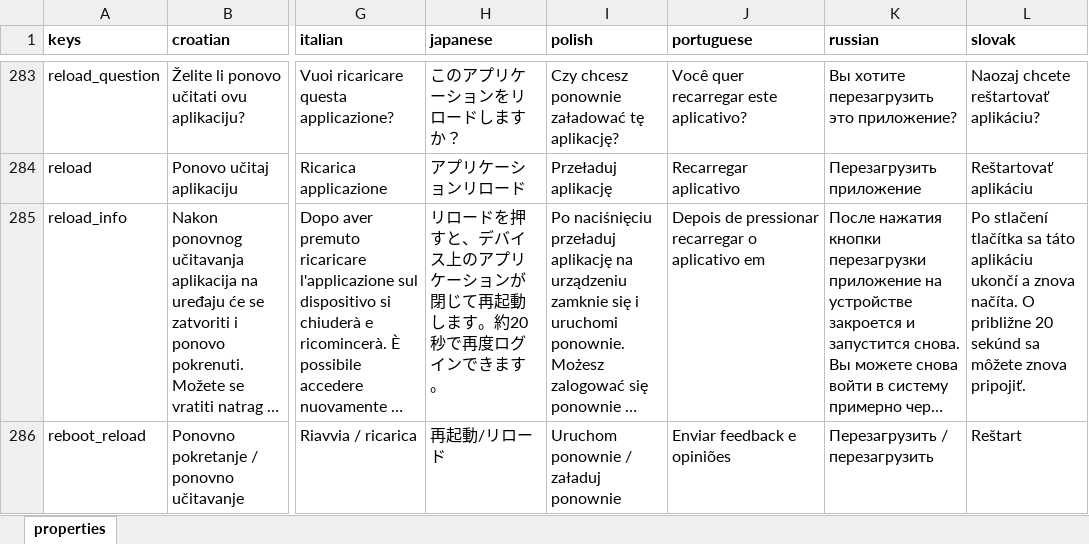
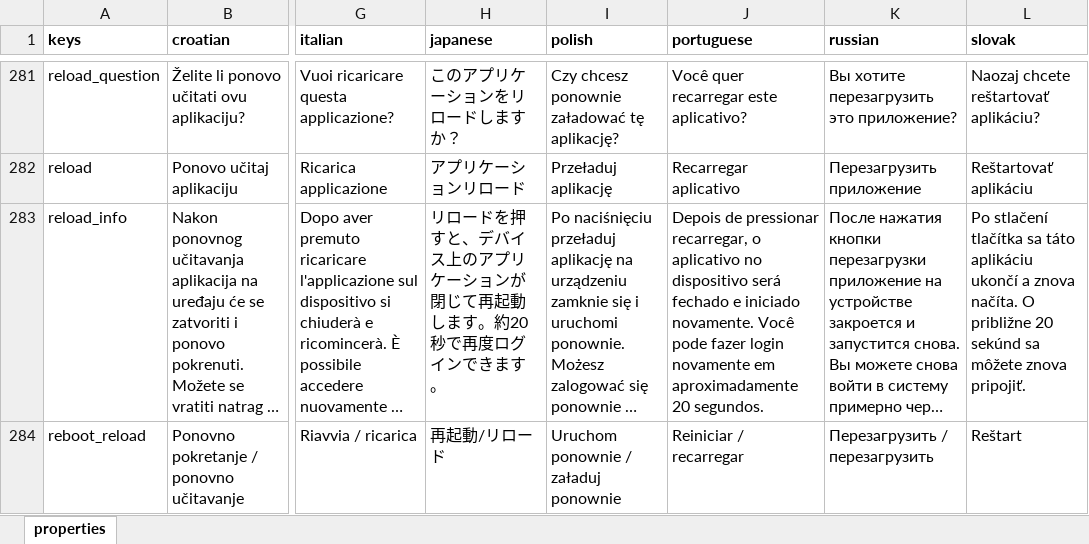
Before and after one commit to milan-fabian/slideshow-localization, an Excel workbook: backend/localization.xlsx, sheet properties, drawn as a sheet; only a part is shown, gaps mark what is left out; long unchanged cells end in …; values as stored, in another font and other column widths than the file's, no borders; addresses are those after the commit; the diff covers the shown part only; the diff names each change by its address in the sheet, - before the commit and + after, or states it on an @@ line.

```diff
--- a/backend/localization.xlsx (sheet properties)
+++ b/backend/localization.xlsx (sheet properties)
-J283 (portuguese): …de pressionar recarregar o aplicativo em
+J283 (portuguese): …de pressionar recarregar, o aplicativo no dispositivo será fechado e iniciado novamente. Você pode fazer login novamente em aproximadamente 20 segundos.
-J284 (portuguese): Enviar feedback e opiniões
+J284 (portuguese): Reiniciar / recarregar
```
Also changed, not shown: 2 added rows, 2 removed rows and 16 edited cells elsewhere in this sheet, 14 other files.
